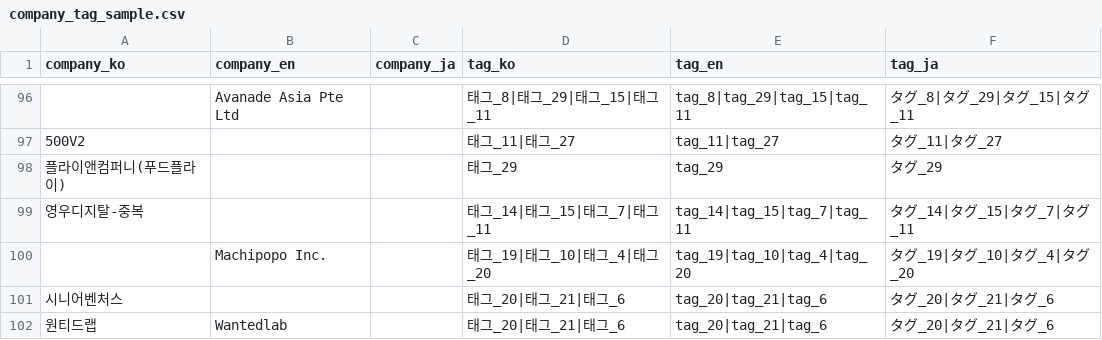
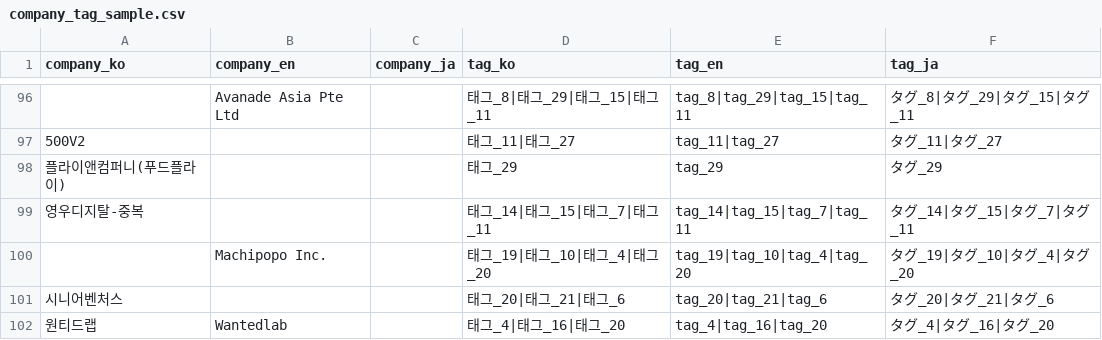
Before and after one commit to jamanvo/wanted_quest, a CSV file: scripts/company_tag_sample.csv, drawn as a sheet; only a part is shown, gaps mark what is left out; the diff names each change by its address in the sheet, - before the commit and + after, or states it on an @@ line.

```diff
--- a/scripts/company_tag_sample.csv
+++ b/scripts/company_tag_sample.csv
-D102 (tag_ko): 태그_20|태그_21|태그_6
+D102 (tag_ko): 태그_4|태그_16|태그_20
-E102 (tag_en): tag_20|tag_21|tag_6
+E102 (tag_en): tag_4|tag_16|tag_20
-F102 (tag_ja): タグ_20|タグ_21|タグ_6
+F102 (tag_ja): タグ_4|タグ_16|タグ_20
```
Also changed, not shown: 14 other files.
